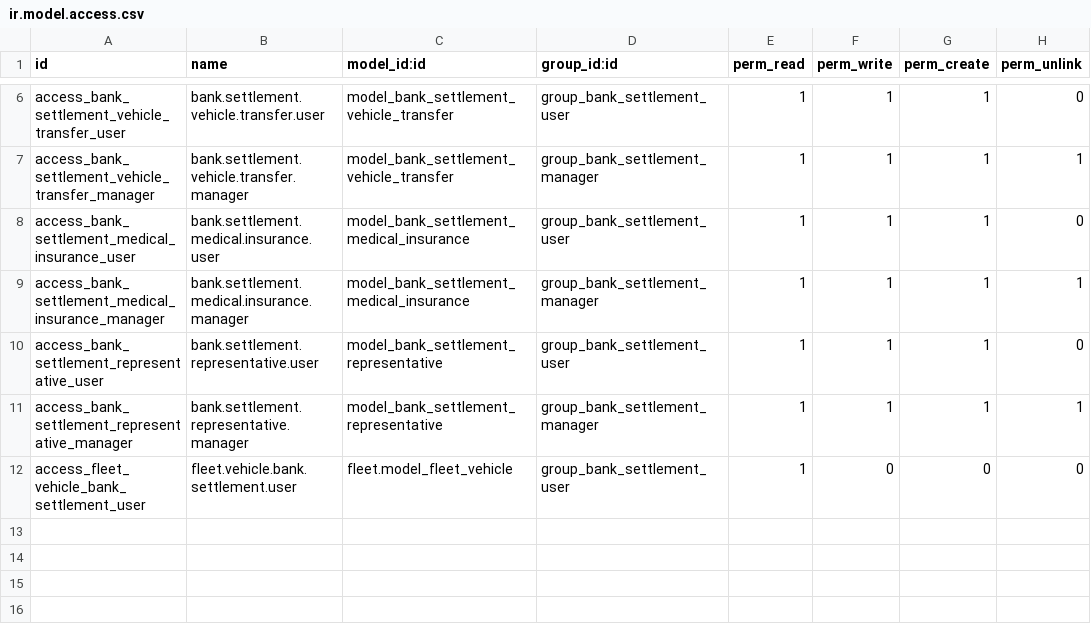
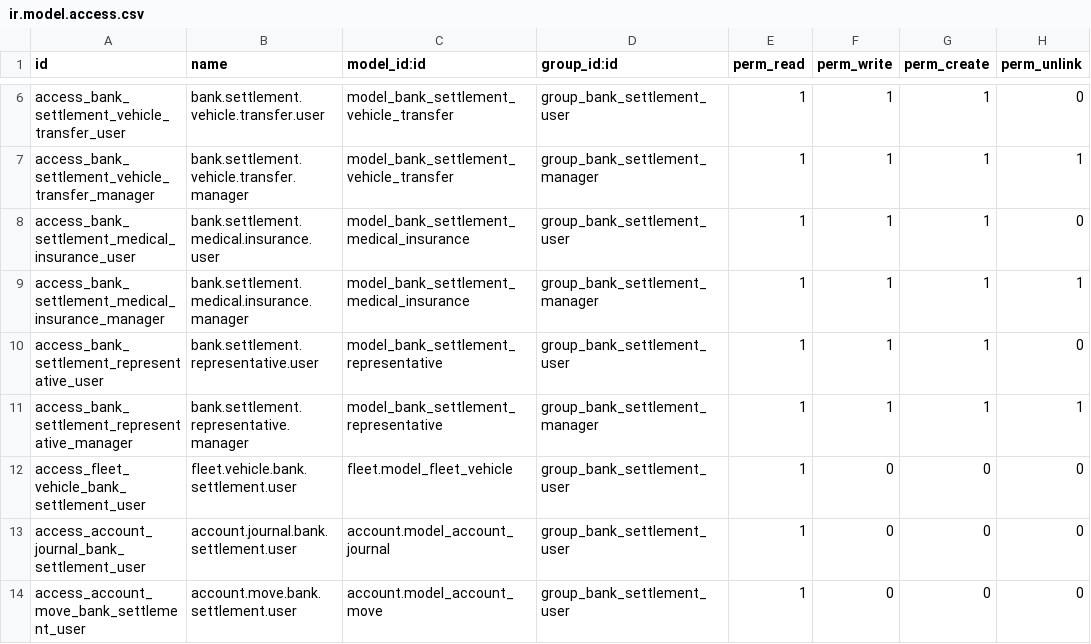
Before and after one commit to RaySaad/tabarikyan, a CSV file: bank_settlement/security/ir.model.access.csv, drawn as a sheet; only a part is shown, gaps mark what is left out; the diff names each change by its address in the sheet, - before the commit and + after, or states it on an @@ line.

```diff
--- a/bank_settlement/security/ir.model.access.csv
+++ b/bank_settlement/security/ir.model.access.csv
+row 13: access_account_journal_bank_settlement_user | account.journal.bank.settlement.user | account.model_account_journal | group_bank_settlement_user | 1 | 0 | 0 | 0
+row 14: access_account_move_bank_settlement_user | account.move.bank.settlement.user | account.model_account_move | group_bank_settlement_user | 1 | 0 | 0 | 0
```
Also changed, not shown: 2 other files.
